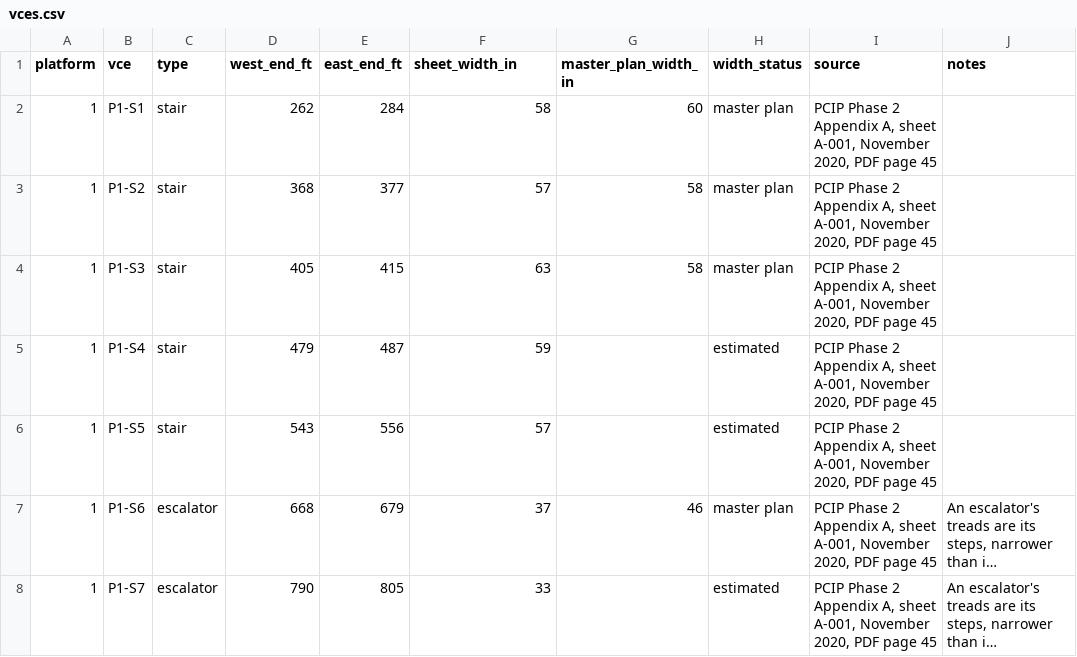
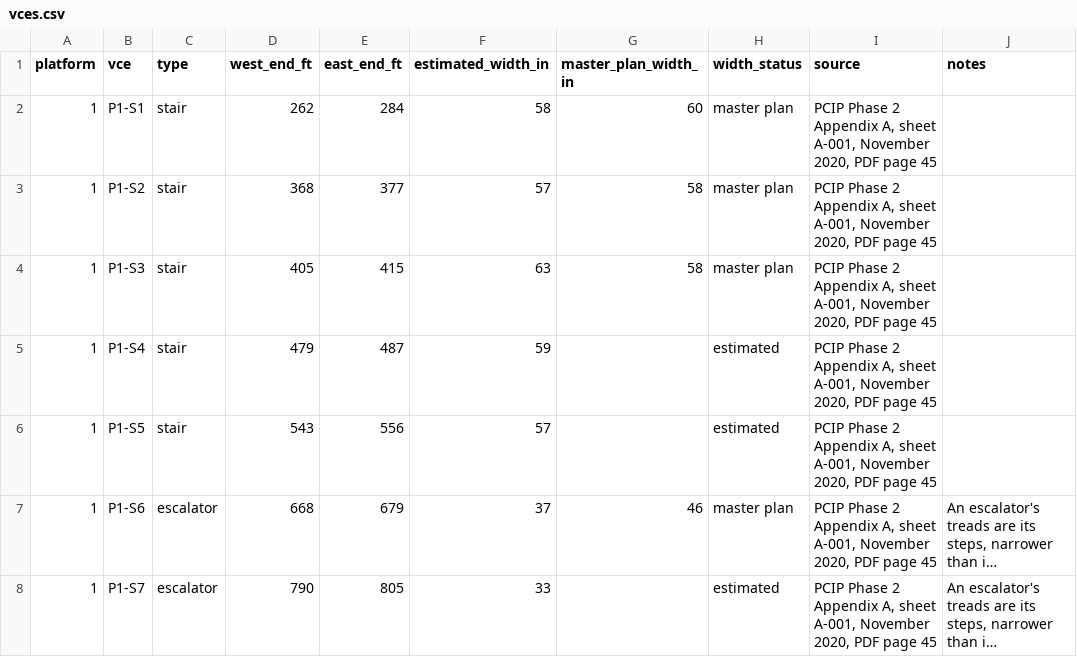
Before and after one commit to effective-transit-alliance/platform-crowd-model, a CSV file: data/vces.csv, drawn as a sheet; only a part is shown; long unchanged cells end in ….

```diff
--- a/data/vces.csv
+++ b/data/vces.csv
@@ -1,2 +1,2 @@
-platform,vce,type,west_end_ft,east_end_ft,sheet_width_in,master_plan_width_in,width_status,source,notes
+platform,vce,type,west_end_ft,east_end_ft,estimated_width_in,master_plan_width_in,width_status,source,notes
 1,P1-S1,stair,262,284,58,60,master plan,"PCIP Phase 2 Appendix A, sheet A-001, November 2020, PDF page 45",
```
Also changed, not shown: 3 other files.
